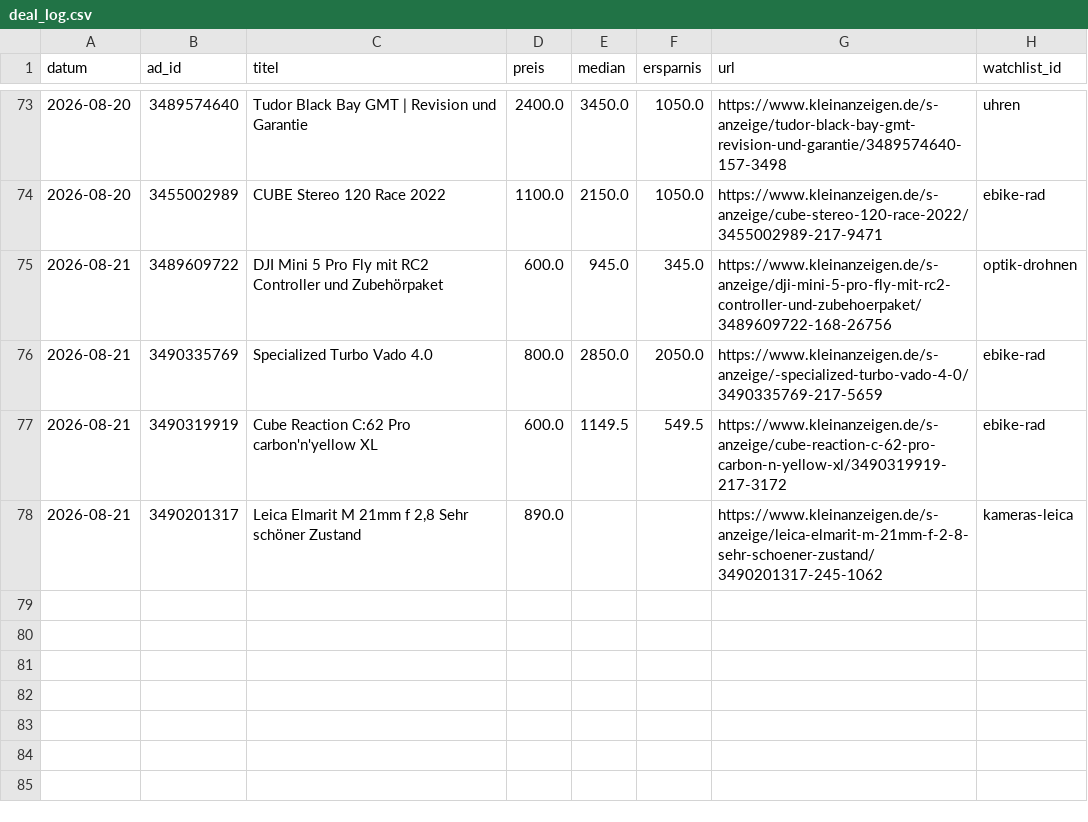
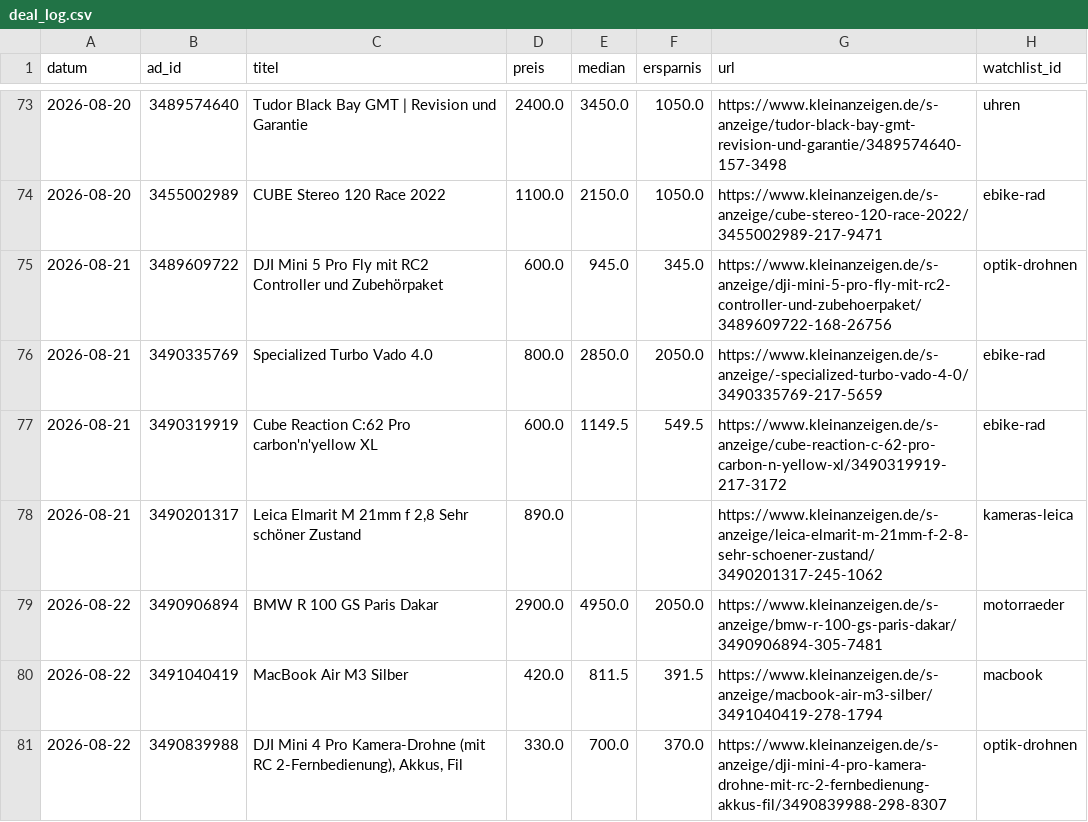
Before and after one commit to SimonHuembs-ship-it/kleinanzeigen-schnaeppchen-scanner, a CSV file: deal_log.csv, drawn as a sheet; only a part is shown, gaps mark what is left out.

```diff
--- a/deal_log.csv
+++ b/deal_log.csv
@@ -78 +78,4 @@ datum,ad_id,titel,preis,median,ersparnis,url,watchlist_id
 2026-08-21,3490201317,"Leica Elmarit M 21mm f 2,8 Sehr schöner Zustand",890.0,,,https://www.kleinanzeigen.de/s-anzeige/leica-elmarit-m-21mm-f-2-8-sehr-schoener-zustand/3490201317-245-1062,kameras-leica
+2026-08-22,3490906894,BMW R 100 GS Paris Dakar,2900.0,4950.0,2050.0,https://www.kleinanzeigen.de/s-anzeige/bmw-r-100-gs-paris-dakar/3490906894-305-7481,motorraeder
+2026-08-22,3491040419,MacBook Air M3 Silber,420.0,811.5,391.5,https://www.kleinanzeigen.de/s-anzeige/macbook-air-m3-silber/3491040419-278-1794,macbook
+2026-08-22,3490839988,"DJI Mini 4 Pro Kamera-Drohne (mit RC 2-Fernbedienung), Akkus, Fil",330.0,700.0,370.0,https://www.kleinanzeigen.de/s-anzeige/dji-mini-4-pro-kamera-drohne-mit-rc-2-fernbedienung-akkus-fil/3490839988-298-8307,optik-drohnen
```
Also changed, not shown: 3 other files.
